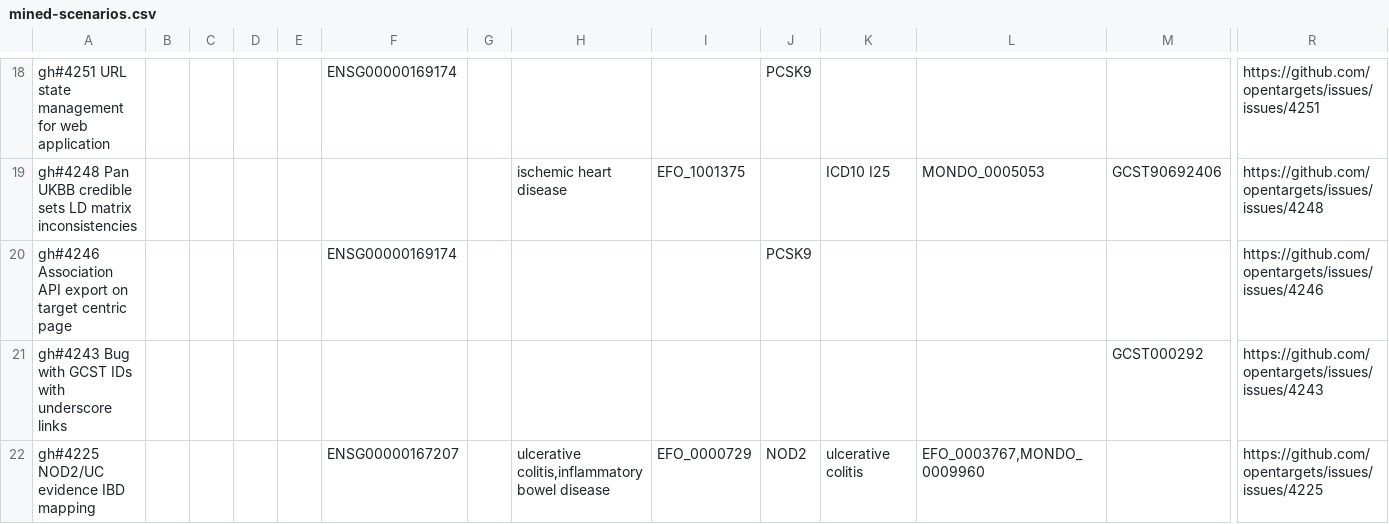
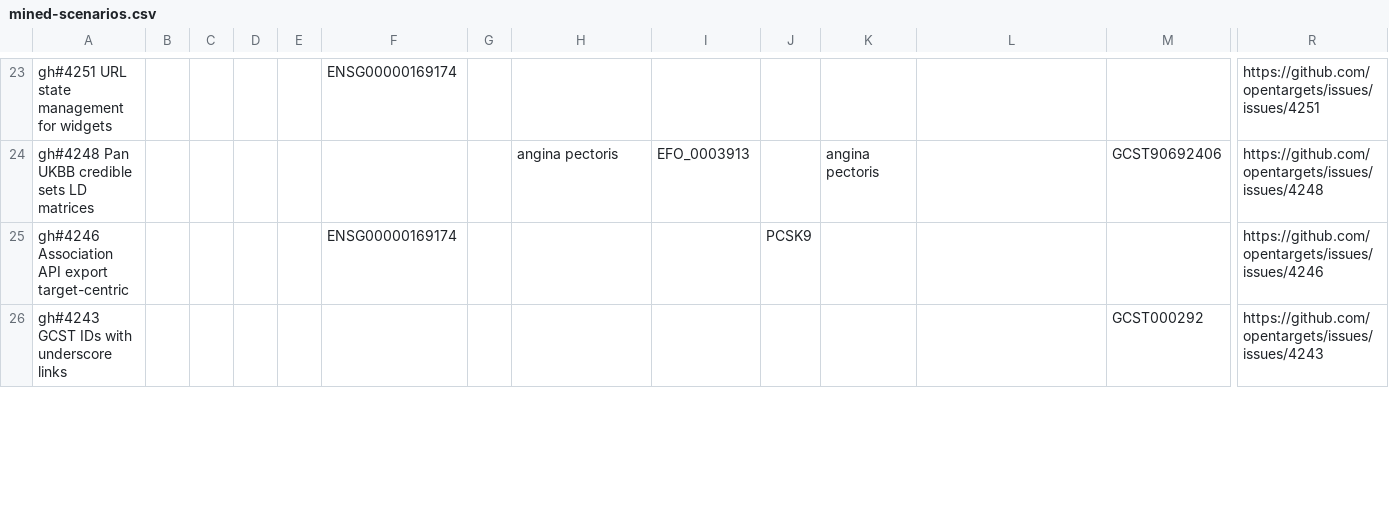
Before and after one commit to opentargets/ot-github-issue-miner, a CSV file: results/mined-scenarios.csv, drawn as a sheet; only a part is shown, gaps mark what is left out; removed rows and columns are numbered as before the commit, all else as after; rows hold the shown columns only; the diff covers the shown part only; the diff names each change by its address in the sheet, - before the commit and + after, or states it on an @@ line.

```diff
--- a/results/mined-scenarios.csv
+++ b/results/mined-scenarios.csv
-A23: gh#4251 URL state management for web application
+A23: gh#4251 URL state management for widgets
-J23: PCSK9
+J23: (empty)
-row 19: gh#4248 Pan UKBB credible sets LD matrix inconsistencies |  |  |  |  |  |  | ischemic heart disease | EFO_1001375 |  | ICD10 I25 | MONDO_0005053 | GCST90692406 | https://github.com/opentargets/issues/issues/4248
+row 24: gh#4248 Pan UKBB credible sets LD matrices |  |  |  |  |  |  | angina pectoris | EFO_0003913 |  | angina pectoris |  | GCST90692406 | https://github.com/opentargets/issues/issues/4248
-A25: …API export on target centric page
+A25: …API export target-centric
-A26: gh#4243 Bug with GCST IDs with underscore links
+A26: gh#4243 GCST IDs with underscore links
-row 22: gh#4225 NOD2/UC evidence IBD mapping |  |  |  |  | ENSG00000167207 |  | ulcerative colitis,inflammatory bowel disease | EFO_0000729 | NOD2 | ulcerative colitis | EFO_0003767,MONDO_0009960 |  | https://github.com/opentargets/issues/issues/4225
```
Also changed, not shown: 6 added rows, 7 removed rows and 44 edited cells elsewhere in this file, 1 other file.
